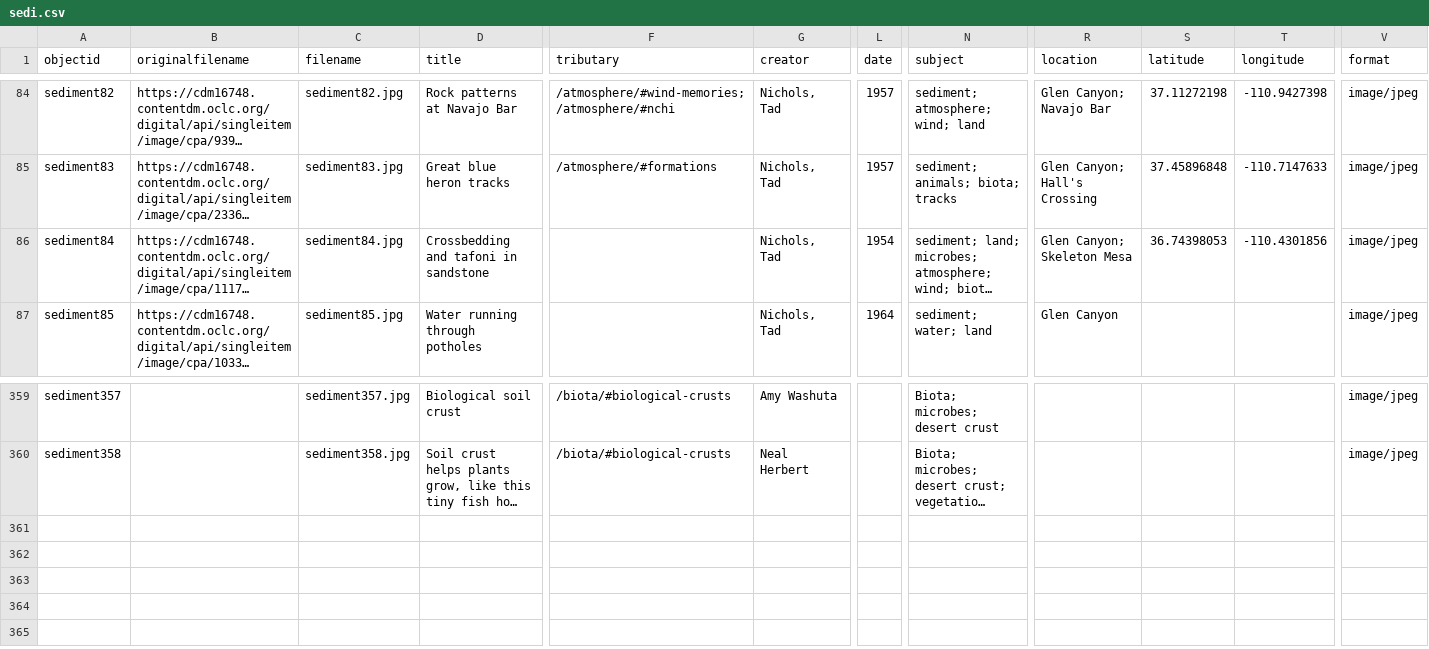
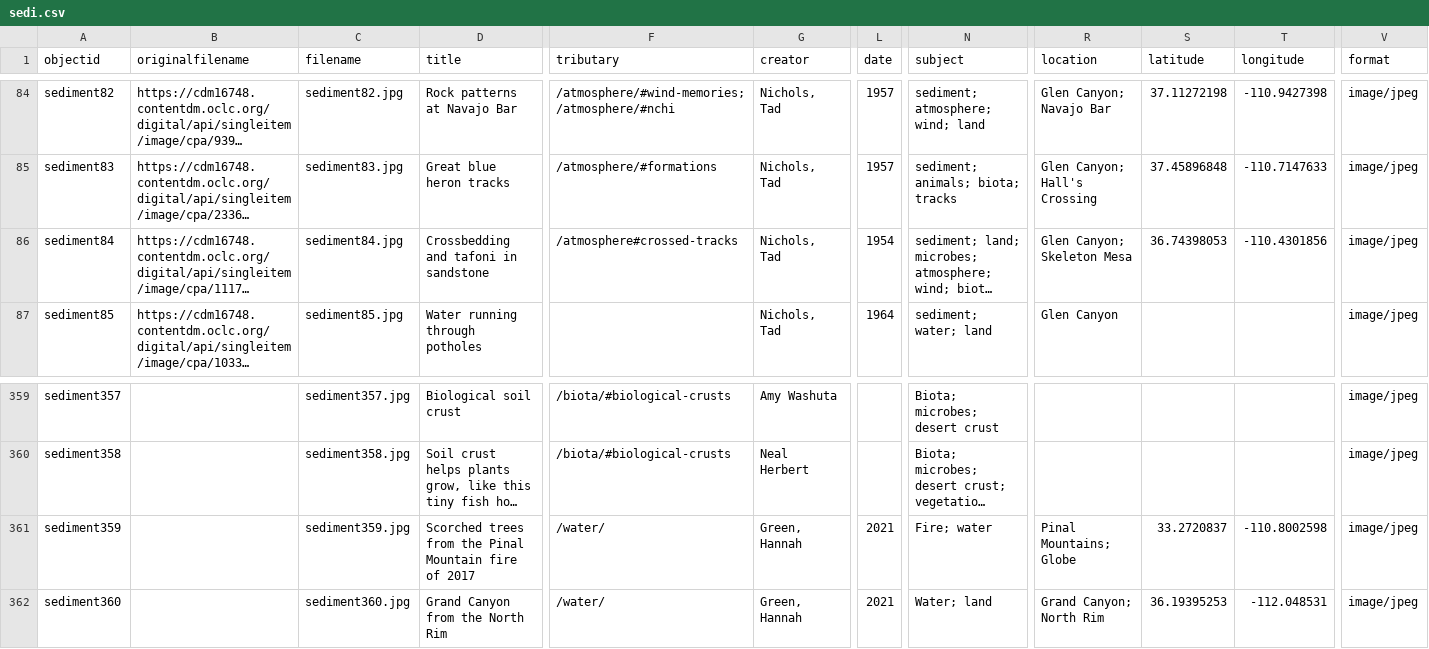
Before and after one commit to pdaengeli/sedimentation, a CSV file: _data/sedi.csv, drawn as a sheet; only a part is shown, gaps mark what is left out; long unchanged cells end in …; rows hold the shown columns only; the diff names each change by its address in the sheet, - before the commit and + after, or states it on an @@ line.

Commit message:
water, changed intro slightly, new objects

```diff
--- a/_data/sedi.csv
+++ b/_data/sedi.csv
-F86 (tributary): (empty)
+F86 (tributary): /atmosphere#crossed-tracks
+row 361: sediment359 |  | sediment359.jpg | Scorched trees from the Pinal Mountain fire of 2017 | /water/ | Green, Hannah | 2021 | Fire; water | Pinal Mountains; Globe | 33.2720837 | -110.8002598 | image/jpeg
+row 362: sediment360 |  | sediment360.jpg | Grand Canyon from the North Rim | /water/ | Green, Hannah | 2021 | Water; land | Grand Canyon; North Rim | 36.19395253 | -112.048531 | image/jpeg
```
Also changed, not shown: 10 other files.
